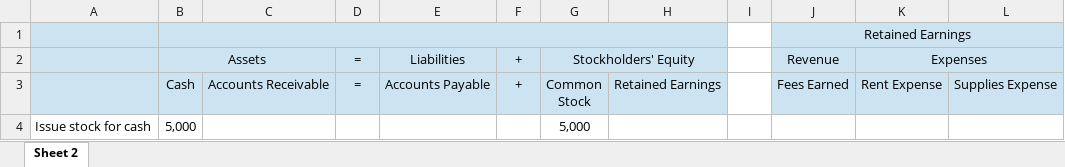
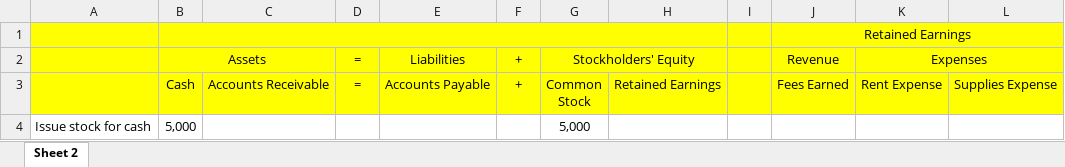
Before and after one commit to leonardodls/product-introduction-financial-accounting, an Excel workbook: assets/public/Chapter_1_Introduction_to_business_and_accounting_concepts/documents/resources/04_1.xlsx, sheet Sheet 2, drawn as a sheet; values as stored, in another font and other column widths than the file's, no borders; the diff names each change by its address in the sheet, - before the commit and + after, or states it on an @@ line.

```diff
--- a/assets/public/Chapter_1_Introduction_to_business_and_accounting_concepts/documents/resources/04_1.xlsx (sheet Sheet 2)
+++ b/assets/public/Chapter_1_Introduction_to_business_and_accounting_concepts/documents/resources/04_1.xlsx (sheet Sheet 2)
-A1:H3 fill: #CCE3F2
+A1:H3 fill: #FFFF00
-I1:I3 fill: none
+I1:I3 fill: #FFFF00
-J1:L3 fill: #CCE3F2
+J1:L3 fill: #FFFF00
```
Also changed, not shown: assets/public/Chapter_1_Introduction_to_business_and_accounting_concepts/documents/resources/05_IE_04_Final.xlsx, assets/public/Chapter_1_Introduction_to_business_and_accounting_concepts/documents/resources/05_IE_04_Initial.xlsx, 28 other files.
